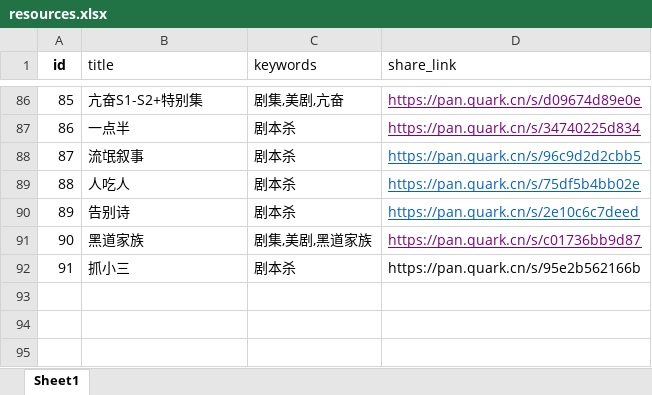
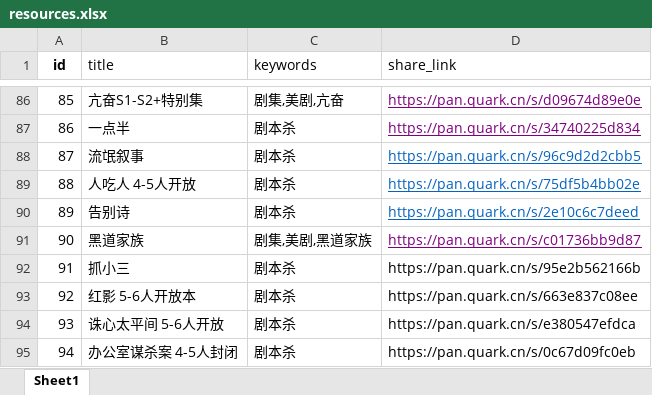
Before and after one commit to weiyingjun122/quark-static, an Excel workbook: resources.xlsx, sheet Sheet1, drawn as a sheet; only a part is shown, gaps mark what is left out; values as stored, in another font and other column widths than the file's, no borders; the diff names each change by its address in the sheet, - before the commit and + after, or states it on an @@ line.

Commit message:
Merge remote changes

```diff
--- a/resources.xlsx (sheet Sheet1)
+++ b/resources.xlsx (sheet Sheet1)
-B89 (title): 人吃人
+B89 (title): 人吃人 4-5人开放
+row 93: 92 | 红影 5-6人开放本 | 剧本杀 | https://pan.quark.cn/s/663e837c08ee
+row 94: 93 | 诛心太平间 5-6人开放 | 剧本杀 | https://pan.quark.cn/s/e380547efdca
+row 95: 94 | 办公室谋杀案 4-5人封闭 | 剧本杀 | https://pan.quark.cn/s/0c67d09fc0eb
```
